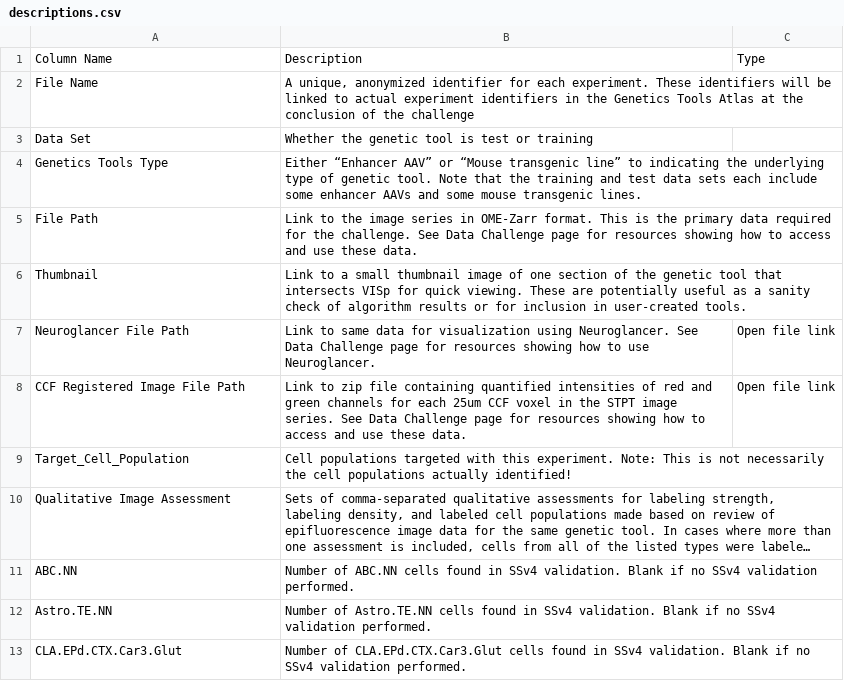
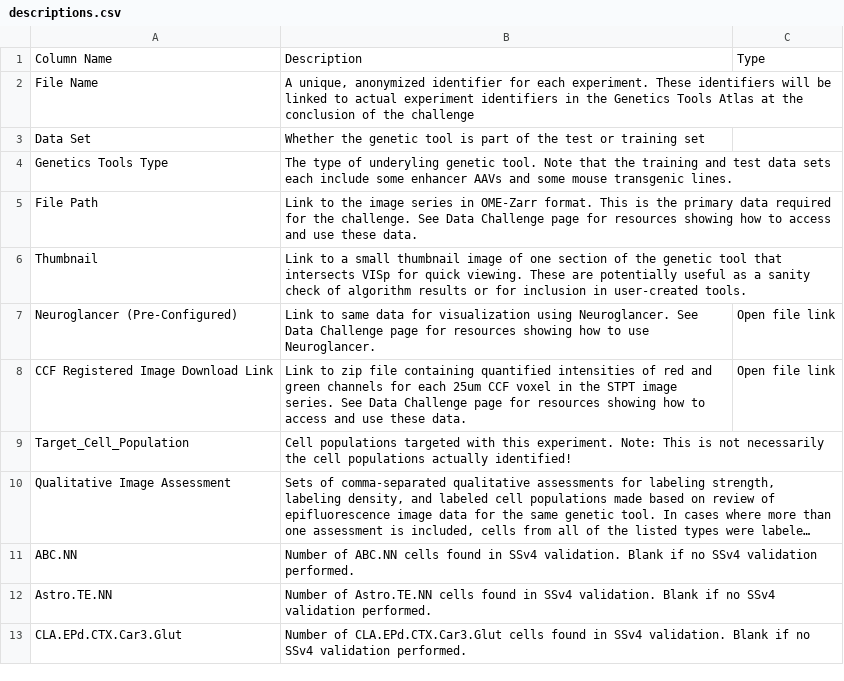
Before and after one commit to AllenInstitute/MapMySections, a CSV file: descriptions.csv, drawn as a sheet; only a part is shown; long unchanged cells end in …; the diff names each change by its address in the sheet, - before the commit and + after, or states it on an @@ line.

```diff
--- a/descriptions.csv
+++ b/descriptions.csv
-B3: …tool is test or training
+B3: …tool is part of the test or training set
-B4: Either “Enhancer AAV” or “Mouse transgenic line” to indicating the underlying type of genetic tool.…
+B4: The type of underyling genetic tool.…
-A7: Neuroglancer File Path
+A7: Neuroglancer (Pre-Configured)
-A8: CCF Registered Image File Path
+A8: CCF Registered Image Download Link
```
Also changed, not shown: test_training_for_bff.csv.
